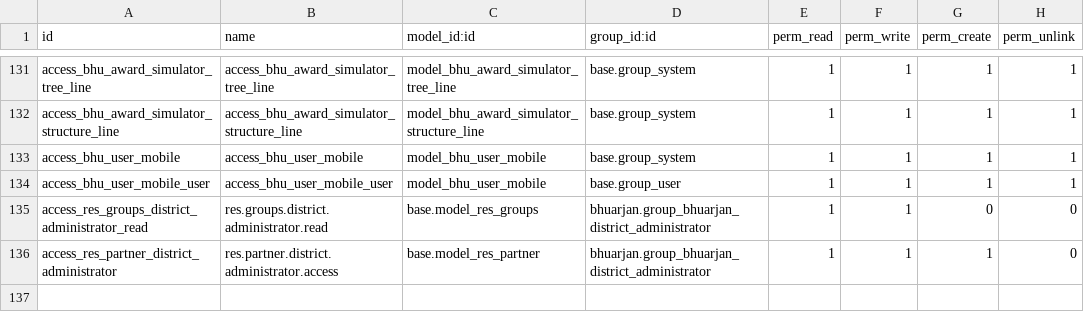
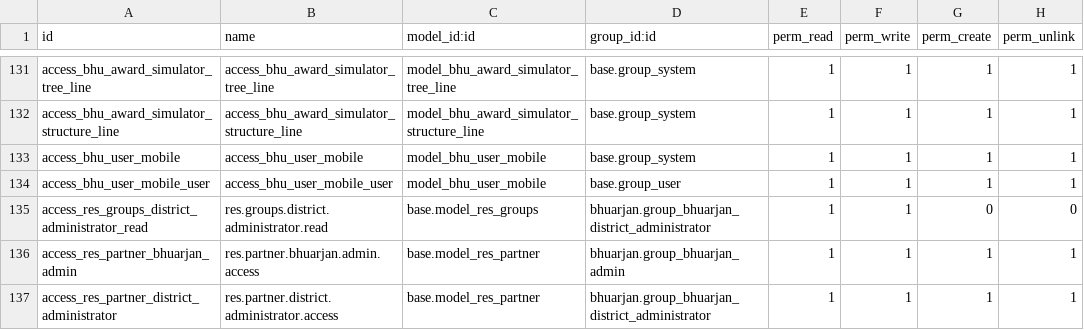
Before and after one commit to saurabhipro/bhuarjan_addons, a CSV file: bhuarjan/security/ir.model.access.csv, drawn as a sheet; only a part is shown, gaps mark what is left out.

Commit message:
feat: Grant Bhuarjan Admin and District Administrator groups full access to partner records, bypassing access checks and record rules.

```diff
--- a/bhuarjan/security/ir.model.access.csv
+++ b/bhuarjan/security/ir.model.access.csv
@@ -135,2 +135,3 @@ access_bhu_user_mobile_user,access_bhu_user_mobile_user,model_bhu_user_mobile,ba
 access_res_groups_district_administrator_read,res.groups.district.administrator.read,base.model_res_groups,bhuarjan.group_bhuarjan_district_administrator,1,1,0,0
-access_res_partner_district_administrator,res.partner.district.administrator.access,base.model_res_partner,bhuarjan.group_bhuarjan_district_administrator,1,1,1,0
+access_res_partner_bhuarjan_admin,res.partner.bhuarjan.admin.access,base.model_res_partner,bhuarjan.group_bhuarjan_admin,1,1,1,1
+access_res_partner_district_administrator,res.partner.district.administrator.access,base.model_res_partner,bhuarjan.group_bhuarjan_district_administrator,1,1,1,1
```
Also changed, not shown: 1 other file.
